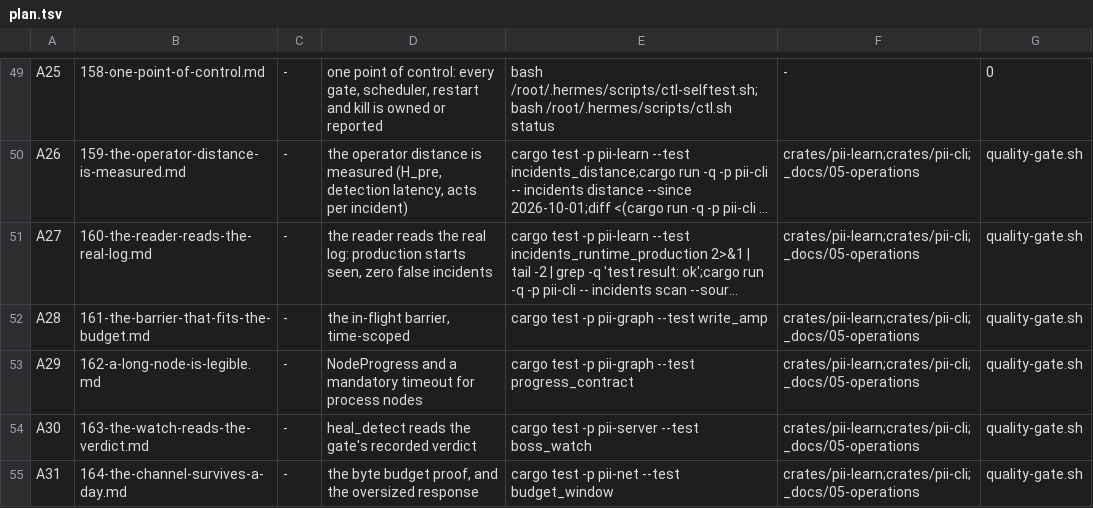
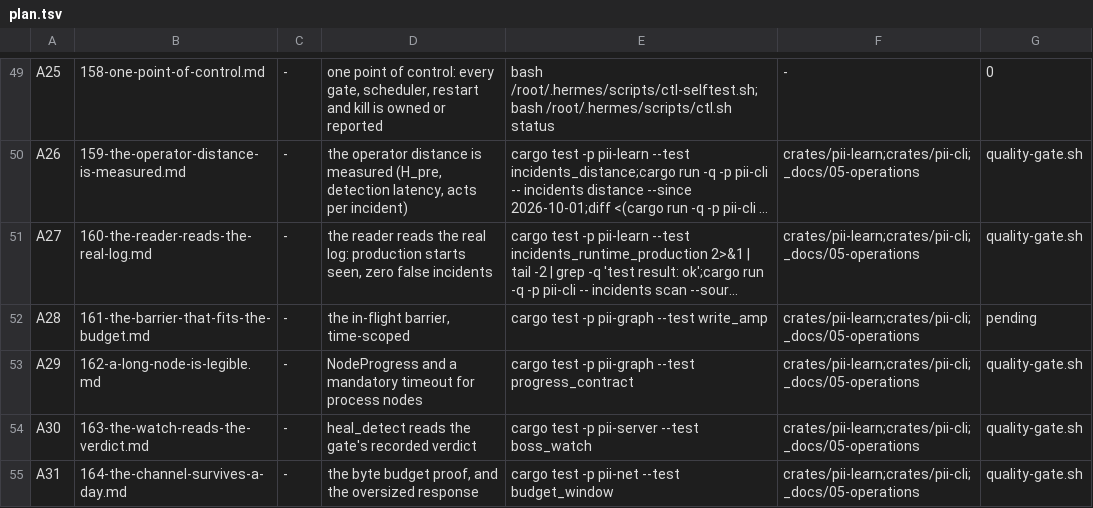
Before and after one commit to bitscrafts/pi-improved, a TSV file: scripts/autonomy/plan.tsv, drawn as a sheet; only a part is shown, gaps mark what is left out; long unchanged cells end in …; the diff names each change by its address in the sheet, - before the commit and + after, or states it on an @@ line.

Commit message:
A28 back in the queue: the worker's WIP is committed and the tree is readable again

```diff
--- a/scripts/autonomy/plan.tsv
+++ b/scripts/autonomy/plan.tsv
-G52: quality-gate.sh
+G52: pending
```
